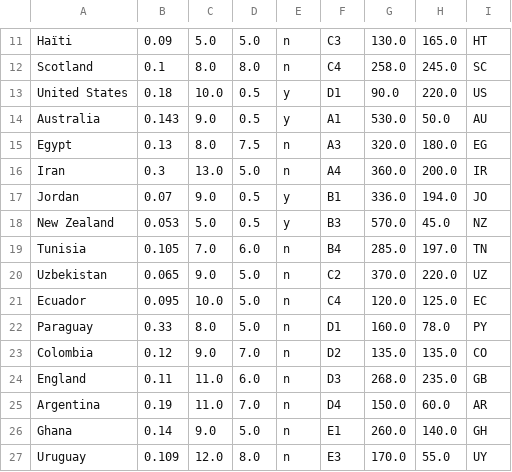
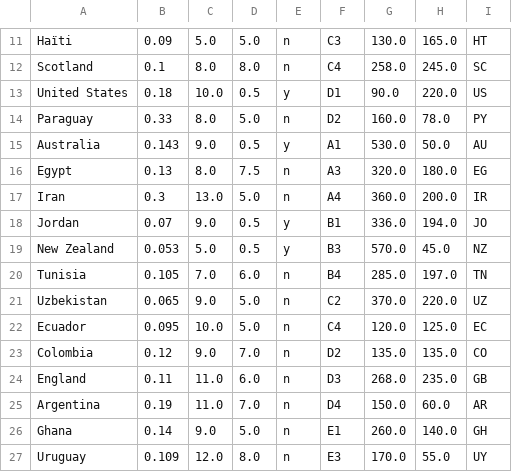
Before and after one commit to jan438/Soccer, a CSV file: Data/WC2026.csv, drawn as a sheet; only a part is shown, gaps mark what is left out; removed rows and columns are numbered as before the commit, all else as after; the diff names each change by its address in the sheet, - before the commit and + after, or states it on an @@ line.

Commit message:
parguay on d2

```diff
--- a/Data/WC2026.csv
+++ b/Data/WC2026.csv
+row 14: Paraguay | 0.33 | 8.0 | 5.0 | n | D2 | 160.0 | 78.0 | PY
-row 22: Paraguay | 0.33 | 8.0 | 5.0 | n | D1 | 160.0 | 78.0 | PY
```
